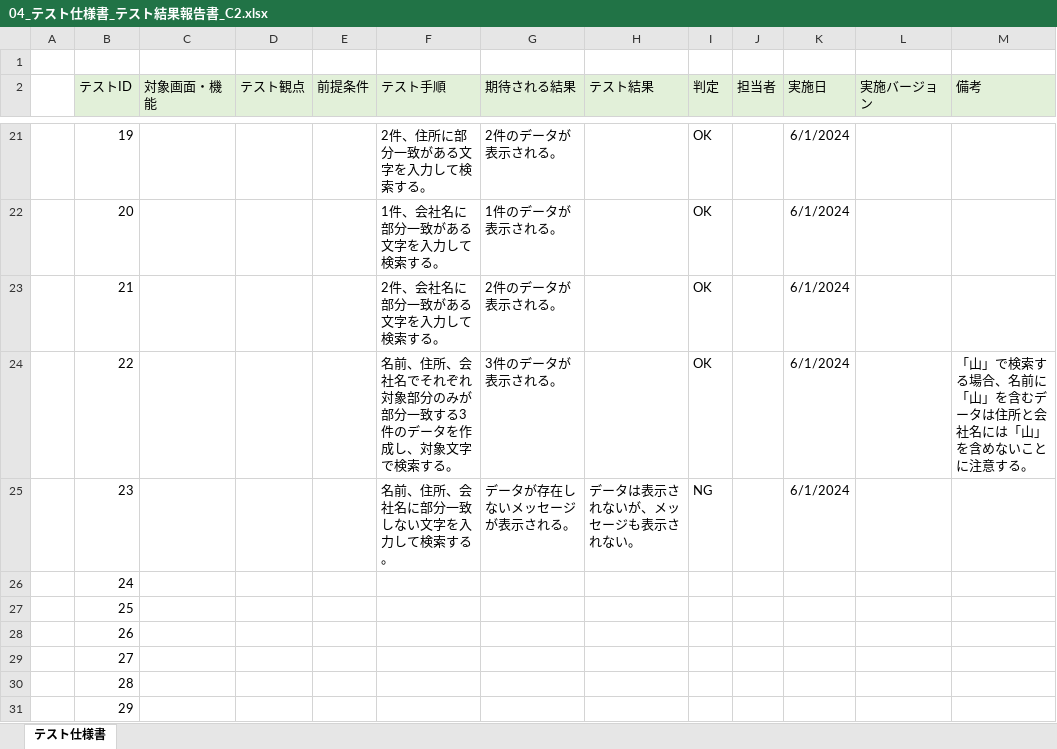
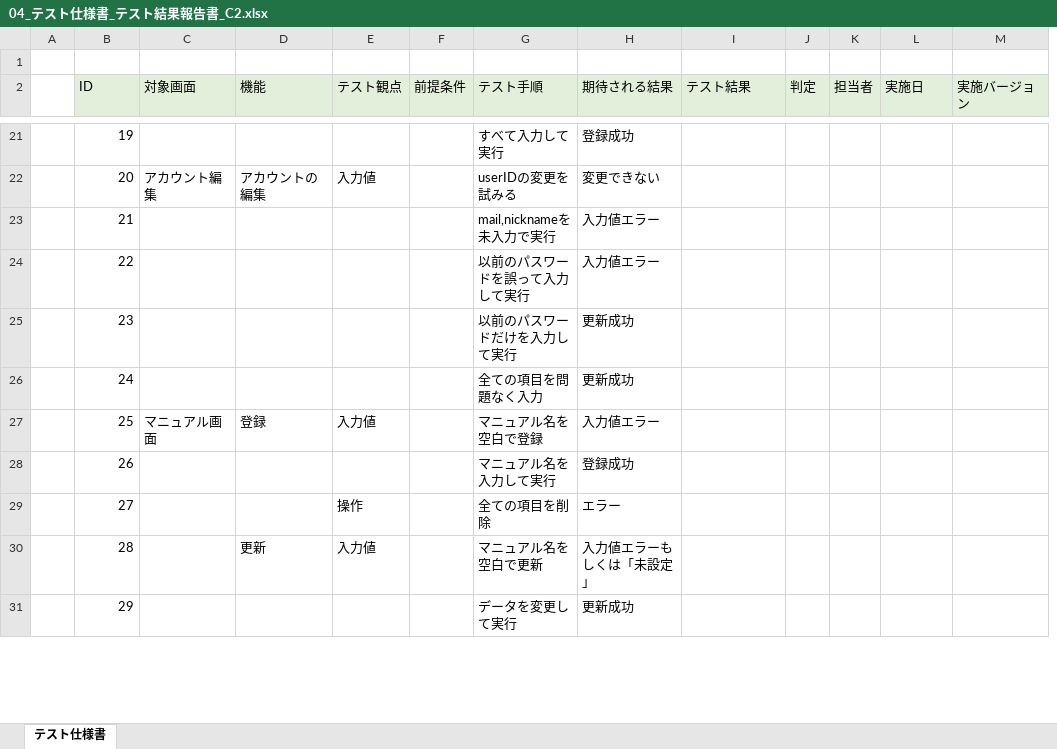
Before and after one commit to plusdojo2024/C2, an Excel workbook: doc/16_テスト仕様書/04_テスト仕様書_テスト結果報告書_C2.xlsx, sheet テスト仕様書, drawn as a sheet; only a part is shown, gaps mark what is left out; values as stored, in another font and other column widths than the file's, no borders; removed rows and columns are numbered as before the commit, all else as after; the diff covers the shown part only; the diff names each change by its address in the sheet, - before the commit and + after, or states it on an @@ line.

```diff
--- a/doc/16_テスト仕様書/04_テスト仕様書_テスト結果報告書_C2.xlsx (sheet テスト仕様書)
+++ b/doc/16_テスト仕様書/04_テスト仕様書_テスト結果報告書_C2.xlsx (sheet テスト仕様書)
+column D (機能), rows 22-30: アカウントの編集 |  |  |  |  | 登録 |  |  | 更新
-column M (備考), row 24: 「山」で検索する場合、名前に「山」を含むデータは住所と会社名には「山」を含めないことに注意する。
-B2: テストID
+B2: ID
-C2: 対象画面・機能
+C2: 対象画面
-G21 (テスト手順): 2件、住所に部分一致がある文字を入力して検索する。
+G21 (テスト手順): すべて入力して実行
-H21 (期待される結果): 2件のデータが表示される。
+H21 (期待される結果): 登録成功
-J21:J24 (判定): OK
+J21:J24 (判定): (empty)
-L21:L25 (実施日): 6/1/2024
+L21:L25 (実施日): (empty)
-C22 (対象画面): (empty)
+C22 (対象画面): アカウント編集
-E22 (テスト観点): (empty)
+E22 (テスト観点): 入力値
-G22 (テスト手順): 1件、会社名に部分一致がある文字を入力して検索する。
+G22 (テスト手順): userIDの変更を試みる
-H22 (期待される結果): 1件のデータが表示される。
+H22 (期待される結果): 変更できない
-G23 (テスト手順): 2件、会社名に部分一致がある文字を入力して検索する。
+G23 (テスト手順): mail,nicknameを未入力で実行
-H23 (期待される結果): 2件のデータが表示される。
+H23 (期待される結果): 入力値エラー
-G24 (テスト手順): 名前、住所、会社名でそれぞれ対象部分のみが部分一致する3件のデータを作成し、対象文字で検索する。
+G24 (テスト手順): 以前のパスワードを誤って入力して実行
-H24 (期待される結果): 3件のデータが表示される。
+H24 (期待される結果): 入力値エラー
-G25 (テスト手順): 名前、住所、会社名に部分一致しない文字を入力して検索する。
+G25 (テスト手順): 以前のパスワードだけを入力して実行
-H25 (期待される結果): データが存在しないメッセージが表示される。
+H25 (期待される結果): 更新成功
-I25 (テスト結果): データは表示されないが、メッセージも表示されない。
+I25 (テスト結果): (empty)
-J25 (判定): NG
+J25 (判定): (empty)
-G26 (テスト手順): (empty)
+G26 (テスト手順): 全ての項目を問題なく入力
-H26 (期待される結果): (empty)
+H26 (期待される結果): 更新成功
-C27 (対象画面): (empty)
+C27 (対象画面): マニュアル画面
-E27 (テスト観点): (empty)
+E27 (テスト観点): 入力値
-G27 (テスト手順): (empty)
+G27 (テスト手順): マニュアル名を空白で登録
-H27 (期待される結果): (empty)
+H27 (期待される結果): 入力値エラー
-G28 (テスト手順): (empty)
+G28 (テスト手順): マニュアル名を入力して実行
-H28 (期待される結果): (empty)
+H28 (期待される結果): 登録成功
-E29 (テスト観点): (empty)
+E29 (テスト観点): 操作
-G29 (テスト手順): (empty)
+G29 (テスト手順): 全ての項目を削除
-H29 (期待される結果): (empty)
+H29 (期待される結果): エラー
-E30 (テスト観点): (empty)
+E30 (テスト観点): 入力値
-G30 (テスト手順): (empty)
+G30 (テスト手順): マニュアル名を空白で更新
-H30 (期待される結果): (empty)
+H30 (期待される結果): 入力値エラーもしくは「未設定」
-G31 (テスト手順): (empty)
+G31 (テスト手順): データを変更して実行
-H31 (期待される結果): (empty)
+H31 (期待される結果): 更新成功
```
Also changed, not shown: 82 edited cells elsewhere in this sheet, formulas that keep their value, 4 other files.
